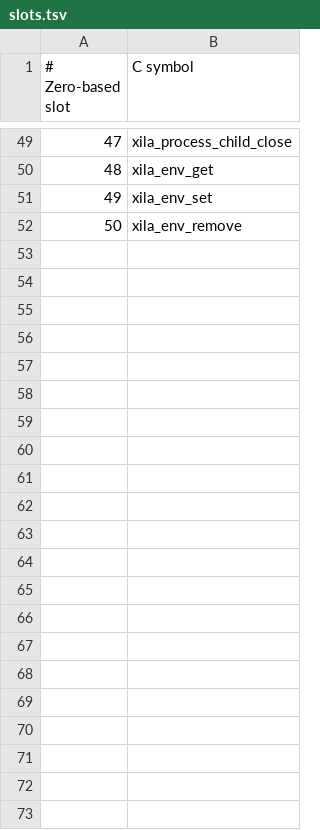
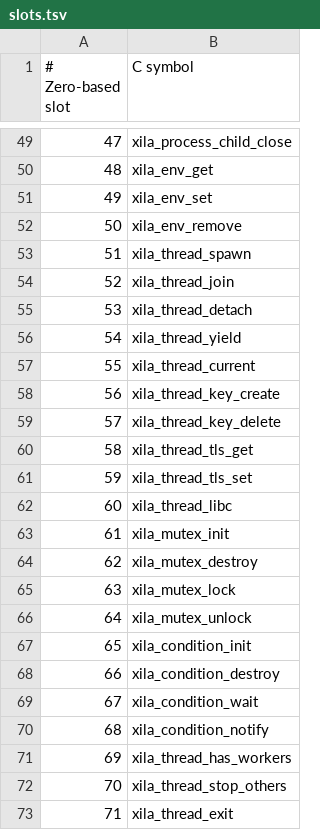
Before and after one commit to xila-project/core, a TSV file: libraries/abi/application/sdk/slots.tsv, drawn as a sheet; only a part is shown, gaps mark what is left out; the diff names each change by its address in the sheet, - before the commit and + after, or states it on an @@ line.

Commit message:
feat(native): add cooperative threads, TLS and pthread synchronization (#768)
* feat(abi): add cooperative native process threads

* feat(sdk): implement pthreads and coroutine-local libc state

* Fix native wait queues and coroutine shutdown

* Complete POSIX cleanup with live native workers

```diff
--- a/libraries/abi/application/sdk/slots.tsv
+++ b/libraries/abi/application/sdk/slots.tsv
+row 53: 51 | xila_thread_spawn
+row 54: 52 | xila_thread_join
+row 55: 53 | xila_thread_detach
+row 56: 54 | xila_thread_yield
+row 57: 55 | xila_thread_current
+row 58: 56 | xila_thread_key_create
+row 59: 57 | xila_thread_key_delete
+row 60: 58 | xila_thread_tls_get
+row 61: 59 | xila_thread_tls_set
+row 62: 60 | xila_thread_libc
+row 63: 61 | xila_mutex_init
+row 64: 62 | xila_mutex_destroy
+row 65: 63 | xila_mutex_lock
+row 66: 64 | xila_mutex_unlock
+row 67: 65 | xila_condition_init
+row 68: 66 | xila_condition_destroy
+row 69: 67 | xila_condition_wait
+row 70: 68 | xila_condition_notify
+row 71: 69 | xila_thread_has_workers
+row 72: 70 | xila_thread_stop_others
+row 73: 71 | xila_thread_exit
```
Also changed, not shown: 37 other files.
